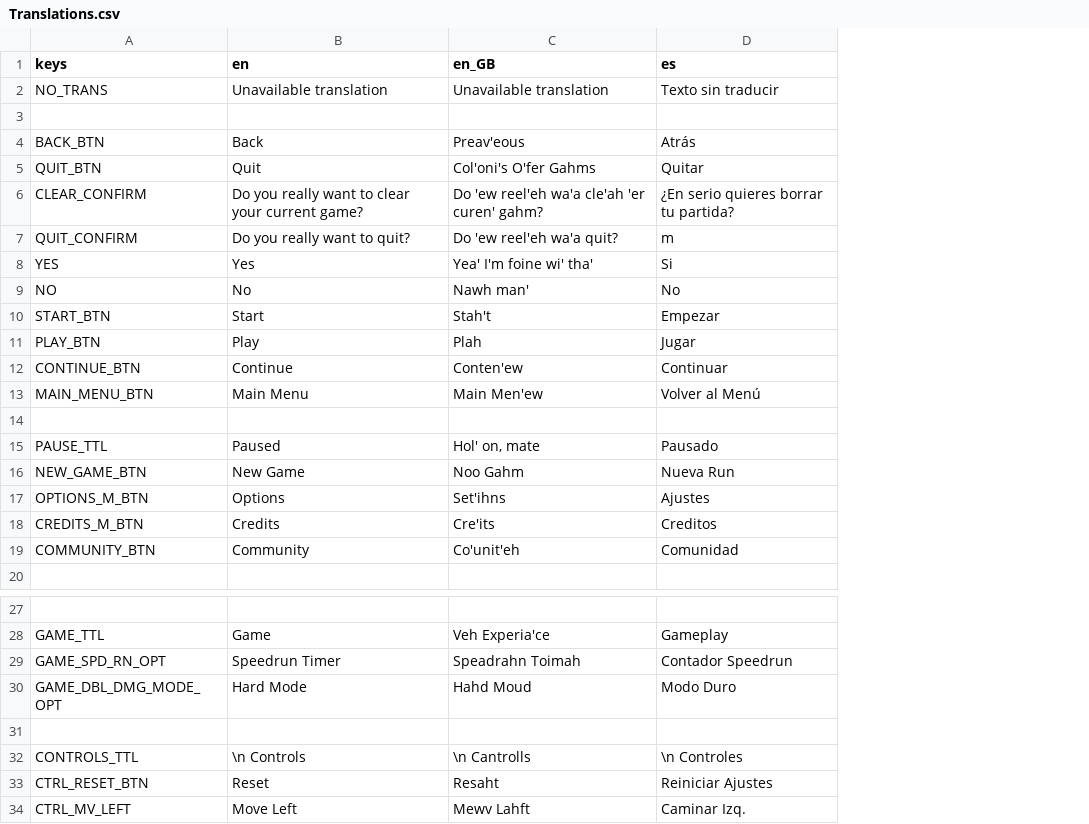
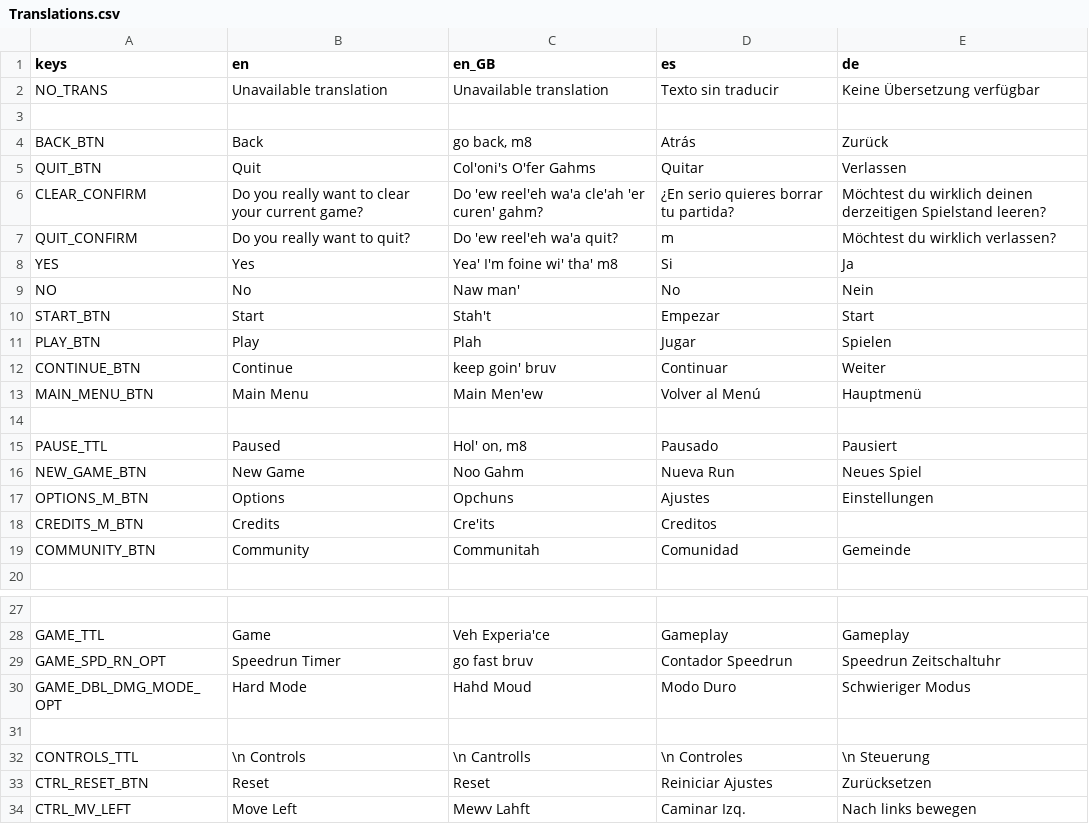
Before and after one commit to IAmCheeseman/red-nivis, a CSV file: Translations/Translations.csv, drawn as a sheet; only a part is shown, gaps mark what is left out; the diff covers the shown part only; the diff names each change by its address in the sheet, - before the commit and + after, or states it on an @@ line.

Commit message:
German translations (by 6am)

```diff
--- a/Translations/Translations.csv
+++ b/Translations/Translations.csv
+column E (de), rows 2-19: Keine Übersetzung verfügbar |  | Zurück | Verlassen | Möchtest du wirklich deinen derzeitigen Spielstand leeren? | Möchtest du wirklich verlassen? | Ja | Nein | Start | Spielen | Weiter | Hauptmenü |  | Pausiert | Neues Spiel | Einstellungen |  | Gemeinde; rows 28-34: Gameplay | Speedrun Zeitschaltuhr | Schwieriger Modus |  | \n Steuerung | Zurücksetzen | Nach links bewegen
-C4 (en_GB): Preav'eous
+C4 (en_GB): go back, m8
-C8 (en_GB): Yea' I'm foine wi' tha'
+C8 (en_GB): Yea' I'm foine wi' tha' m8
-C9 (en_GB): Nawh man'
+C9 (en_GB): Naw man'
-C12 (en_GB): Conten'ew
+C12 (en_GB): keep goin' bruv
-C15 (en_GB): Hol' on, mate
+C15 (en_GB): Hol' on, m8
-C17 (en_GB): Set'ihns
+C17 (en_GB): Opchuns
-C19 (en_GB): Co'unit'eh
+C19 (en_GB): Communitah
-C29 (en_GB): Speadrahn Toimah
+C29 (en_GB): go fast bruv
-C33 (en_GB): Resaht
+C33 (en_GB): Reset
```
Also changed, not shown: 6 edited cells elsewhere in this file, 9 other files.
